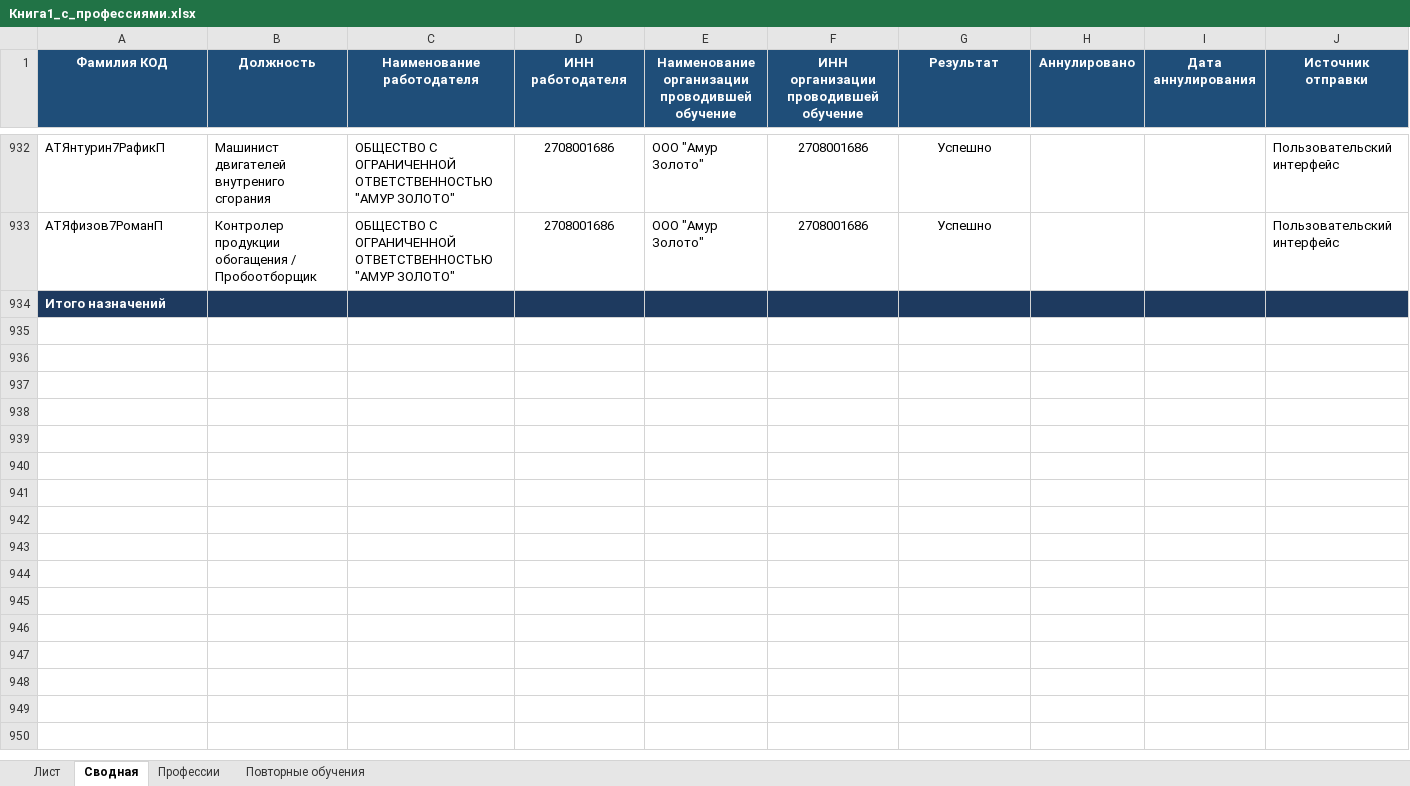
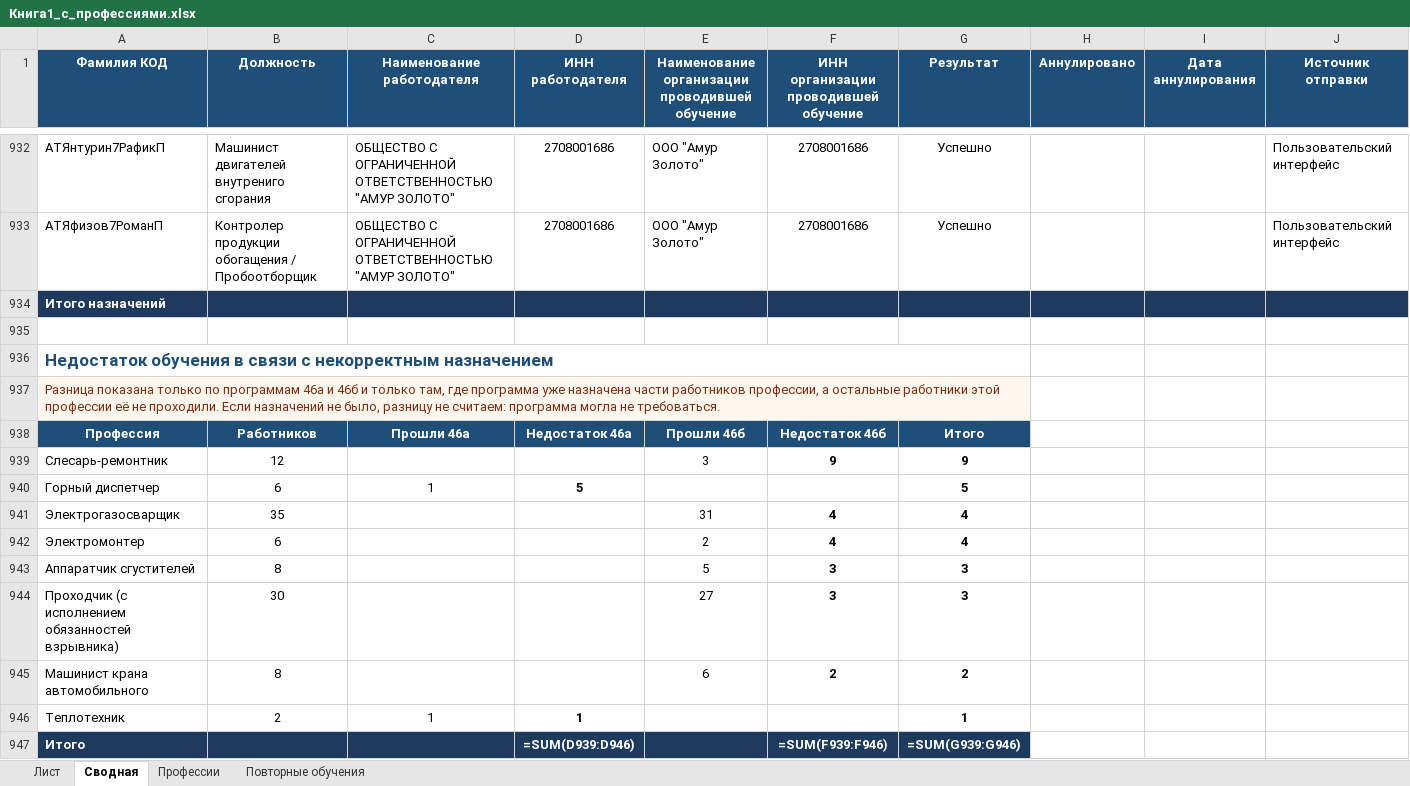
Before and after one commit to lysakalenushka-hash/-, an Excel workbook: Книга1_с_профессиями.xlsx, sheet Сводная, drawn as a sheet; only a part is shown, gaps mark what is left out; values as stored, in another font and other column widths than the file's, no borders; formulas without a stored value are shown as written; rows hold the shown columns only; the diff names each change by its address in the sheet, - before the commit and + after, or states it on an @@ line.

```diff
--- a/Книга1_с_профессиями.xlsx (sheet Сводная)
+++ b/Книга1_с_профессиями.xlsx (sheet Сводная)
+row 935: (empty)
+row 936: Недостаток обучения в связи с некорректным назначением
+row 937: Разница показана только по программам 46а и 46б и только там, где программа уже назначена части работников профессии, а остальные работники этой профессии её не проходили. Если назначений не было, разницу не считаем: программа могла не требоваться.
+row 938: Профессия | Работников | Прошли 46а | Недостаток 46а | Прошли 46б | Недостаток 46б | Итого
+row 939: Слесарь-ремонтник | 12 |  |  | 3 | 9 | 9
+row 940: Горный диспетчер | 6 | 1 | 5 |  |  | 5
+row 941: Электрогазосварщик | 35 |  |  | 31 | 4 | 4
+row 942: Электромонтер | 6 |  |  | 2 | 4 | 4
+row 943: Аппаратчик сгустителей | 8 |  |  | 5 | 3 | 3
+row 944: Проходчик (с исполнением обязанностей взрывника) | 30 |  |  | 27 | 3 | 3
+row 945: Машинист крана автомобильного | 8 |  |  | 6 | 2 | 2
+row 946: Теплотехник | 2 | 1 | 1 |  |  | 1
+row 947: Итого |  |  | =SUM(D939:D946) |  | =SUM(F939:F946) | =SUM(G939:G946)
```
Also changed, not shown: Книга1_только_зеленые.xlsx.
